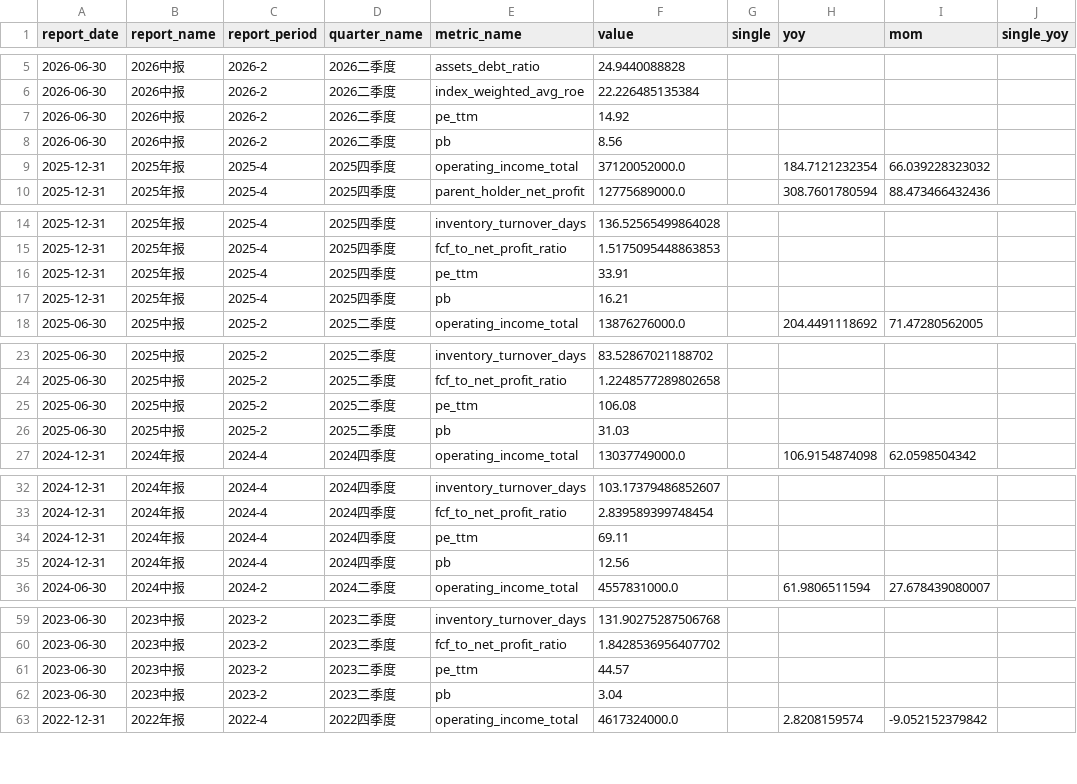
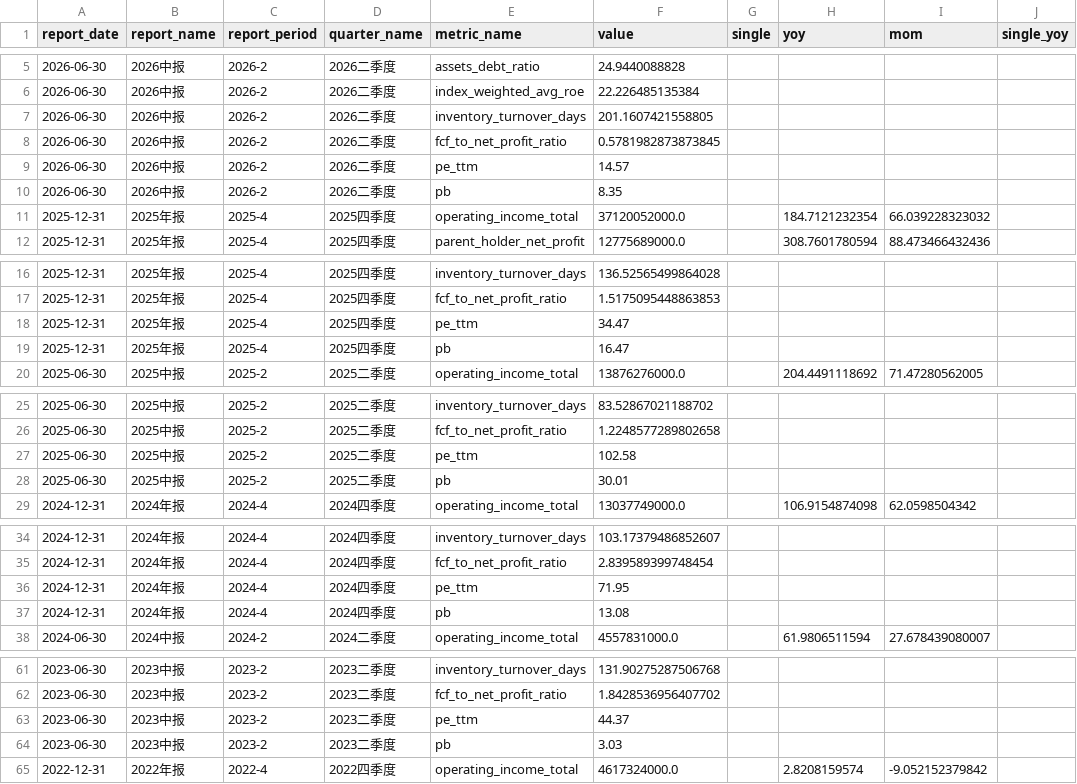
Before and after one commit to lin88lin8850/Stocker-Monitor, a CSV file: data/泡泡玛特.csv, drawn as a sheet; only a part is shown, gaps mark what is left out; the diff covers the shown part only.

```diff
--- a/data/泡泡玛特.csv
+++ b/data/泡泡玛特.csv
@@ -6,4 +6,6 @@ report_date,report_name,report_period,quarter_name,metric_name,value,single,yoy,
 2026-06-30,2026中报,2026-2,2026二季度,index_weighted_avg_roe,22.226485135384,,,,
-2026-06-30,2026中报,2026-2,2026二季度,pe_ttm,14.92,,,,
-2026-06-30,2026中报,2026-2,2026二季度,pb,8.56,,,,
+2026-06-30,2026中报,2026-2,2026二季度,inventory_turnover_days,201.1607421558805,,,,
+2026-06-30,2026中报,2026-2,2026二季度,fcf_to_net_profit_ratio,0.5781982873873845,,,,
+2026-06-30,2026中报,2026-2,2026二季度,pe_ttm,14.57,,,,
+2026-06-30,2026中报,2026-2,2026二季度,pb,8.35,,,,
 2025-12-31,2025年报,2025-4,2025四季度,operating_income_total,37120052000.0,,184.7121232354,66.039228323032,
@@ -15,4 +17,4 @@ report_date,report_name,report_period,quarter_name,metric_name,value,single,yoy,
 2025-12-31,2025年报,2025-4,2025四季度,fcf_to_net_profit_ratio,1.5175095448863853,,,,
-2025-12-31,2025年报,2025-4,2025四季度,pe_ttm,33.91,,,,
-2025-12-31,2025年报,2025-4,2025四季度,pb,16.21,,,,
+2025-12-31,2025年报,2025-4,2025四季度,pe_ttm,34.47,,,,
+2025-12-31,2025年报,2025-4,2025四季度,pb,16.47,,,,
 2025-06-30,2025中报,2025-2,2025二季度,operating_income_total,13876276000.0,,204.4491118692,71.47280562005,
@@ -24,4 +26,4 @@ report_date,report_name,report_period,quarter_name,metric_name,value,single,yoy,
 2025-06-30,2025中报,2025-2,2025二季度,fcf_to_net_profit_ratio,1.2248577289802658,,,,
-2025-06-30,2025中报,2025-2,2025二季度,pe_ttm,106.08,,,,
-2025-06-30,2025中报,2025-2,2025二季度,pb,31.03,,,,
+2025-06-30,2025中报,2025-2,2025二季度,pe_ttm,102.58,,,,
+2025-06-30,2025中报,2025-2,2025二季度,pb,30.01,,,,
 2024-12-31,2024年报,2024-4,2024四季度,operating_income_total,13037749000.0,,106.9154874098,62.0598504342,
@@ -33,4 +35,4 @@ report_date,report_name,report_period,quarter_name,metric_name,value,single,yoy,
 2024-12-31,2024年报,2024-4,2024四季度,fcf_to_net_profit_ratio,2.839589399748454,,,,
-2024-12-31,2024年报,2024-4,2024四季度,pe_ttm,69.11,,,,
-2024-12-31,2024年报,2024-4,2024四季度,pb,12.56,,,,
+2024-12-31,2024年报,2024-4,2024四季度,pe_ttm,71.95,,,,
+2024-12-31,2024年报,2024-4,2024四季度,pb,13.08,,,,
 2024-06-30,2024中报,2024-2,2024二季度,operating_income_total,4557831000.0,,61.9806511594,27.678439080007,
@@ -60,4 +62,4 @@ report_date,report_name,report_period,quarter_name,metric_name,value,single,yoy,
 2023-06-30,2023中报,2023-2,2023二季度,fcf_to_net_profit_ratio,1.8428536956407702,,,,
-2023-06-30,2023中报,2023-2,2023二季度,pe_ttm,44.57,,,,
-2023-06-30,2023中报,2023-2,2023二季度,pb,3.04,,,,
+2023-06-30,2023中报,2023-2,2023二季度,pe_ttm,44.37,,,,
+2023-06-30,2023中报,2023-2,2023二季度,pb,3.03,,,,
 2022-12-31,2022年报,2022-4,2022四季度,operating_income_total,4617324000.0,,2.8208159574,-9.052152379842,
```
Also changed, not shown: 6 edited cells elsewhere in this file, data/小米集团.csv, 6 other files.
